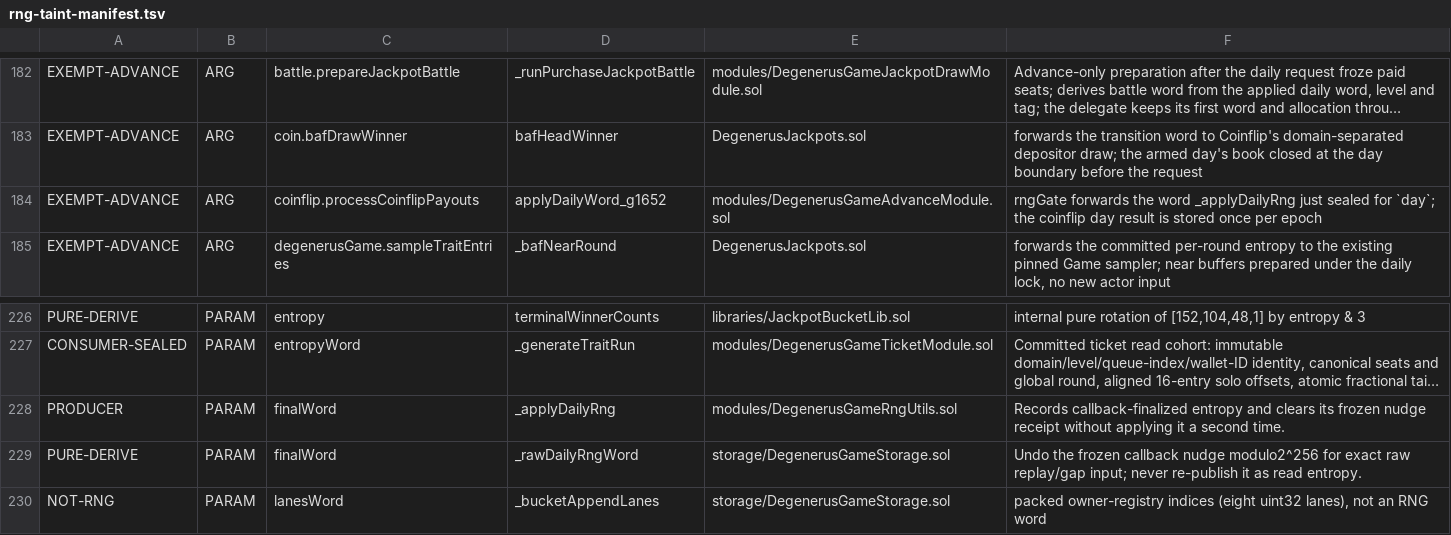
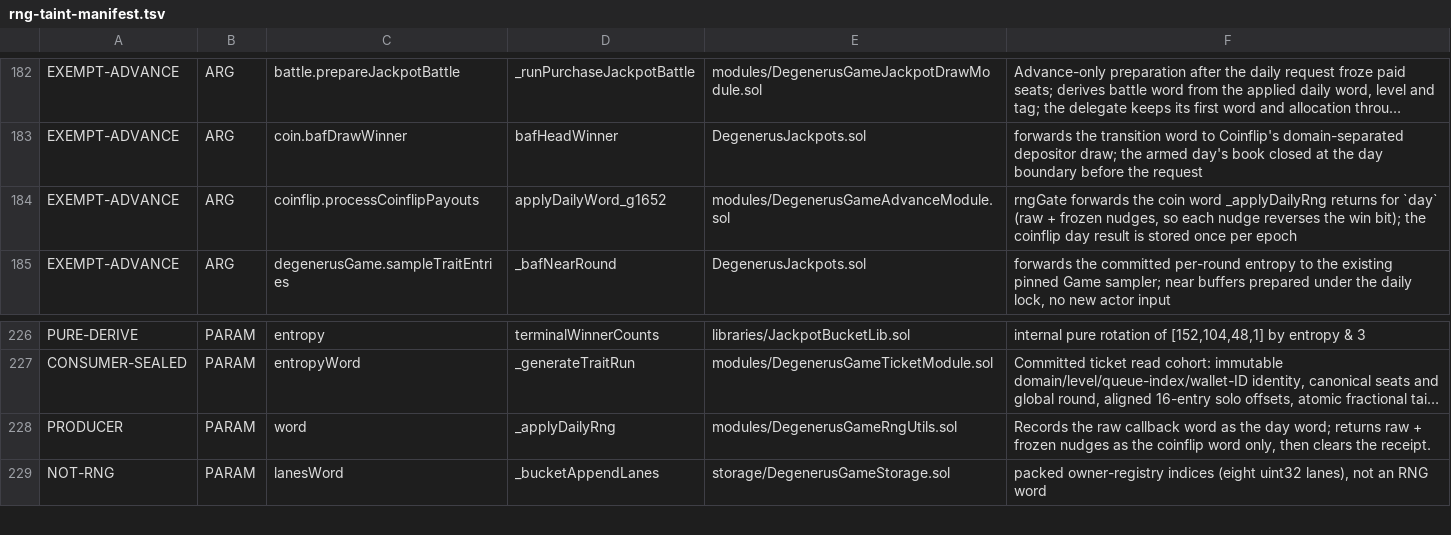
Before and after one commit to PurgeGame/degenerus-protocol, a TSV file: scripts/rng-taint-manifest.tsv, drawn as a sheet; only a part is shown, gaps mark what is left out; long unchanged cells end in …; the diff names each change by its address in the sheet, - before the commit and + after, or states it on an @@ line.

```diff
--- a/scripts/rng-taint-manifest.tsv
+++ b/scripts/rng-taint-manifest.tsv
-F184: …forwards the word _applyDailyRng just sealed for `day`; the coinflip…
+F184: …forwards the coin word _applyDailyRng returns for `day` (raw + frozen nudges, so each nudge reverses the win bit); the coinflip…
-C228: finalWord
+C228: word
-F228: Records callback-finalized entropy and clears its frozen nudge receipt without applying it a second time.
+F228: Records the raw callback word as the day word; returns raw + frozen nudges as the coinflip word only, then clears the receipt.
-row 229: PURE-DERIVE | PARAM | finalWord | _rawDailyRngWord | storage/DegenerusGameStorage.sol | Undo the frozen callback nudge modulo2^256 for exact raw replay/gap input; never re-publish it as read entropy.
```
Also changed, not shown: scripts/rng-window-manifest.tsv, scripts/unchecked-manifest.tsv, 26 other files.
